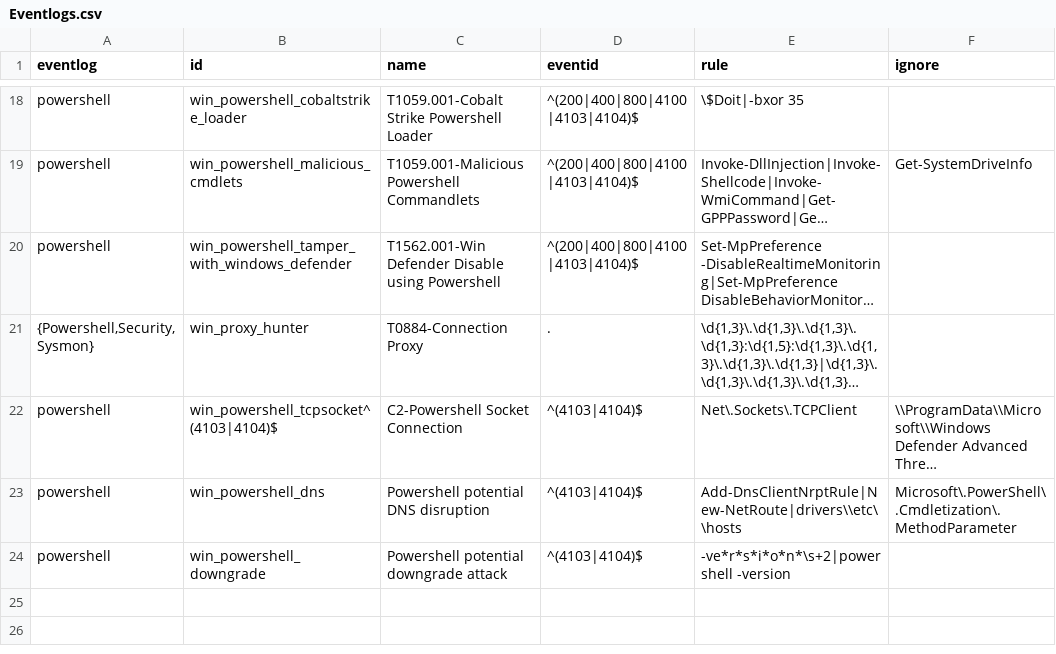
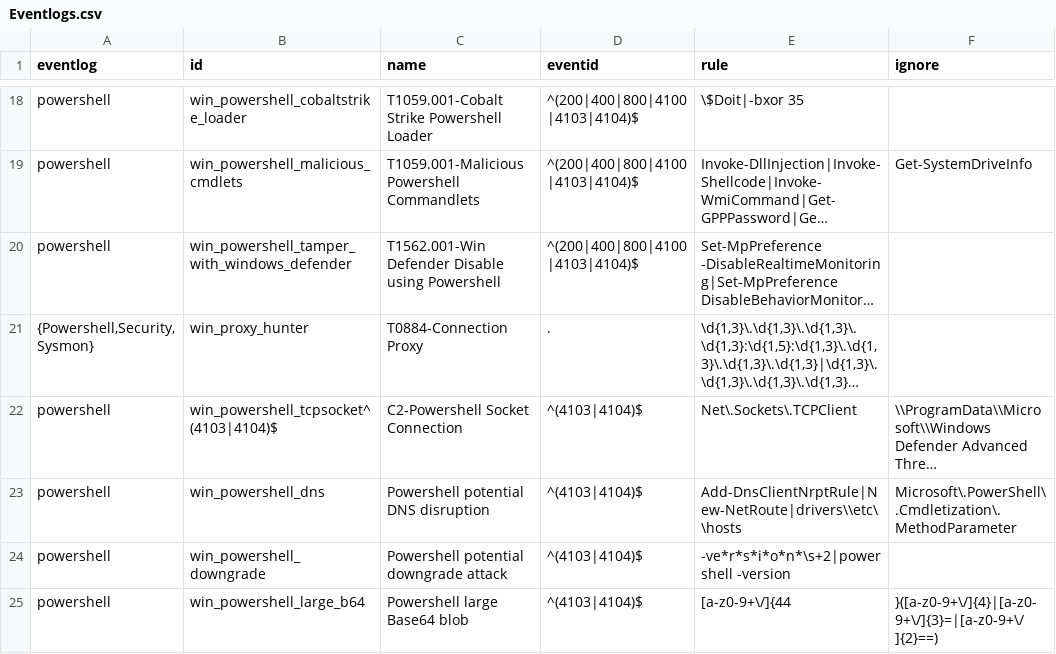
Before and after one commit to mgreen27/DetectRaptor, a CSV file: csv/Eventlogs.csv, drawn as a sheet; only a part is shown, gaps mark what is left out; long unchanged cells end in …; the diff names each change by its address in the sheet, - before the commit and + after, or states it on an @@ line.

Commit message:
Add Powershell large Base64 blob detection rule

```diff
--- a/csv/Eventlogs.csv
+++ b/csv/Eventlogs.csv
+row 25: powershell | win_powershell_large_b64 | Powershell large Base64 blob | ^(4103|4104)$ | [a-z0-9+\/]{44 | }([a-z0-9+\/]{4}|[a-z0-9+\/]{3}=|[a-z0-9+\/]{2}==)
```
